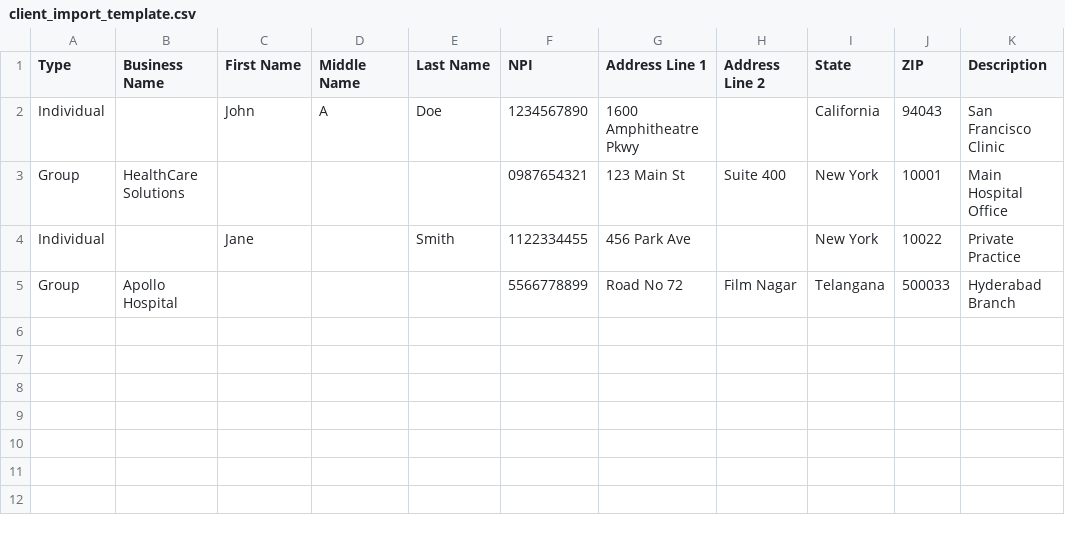
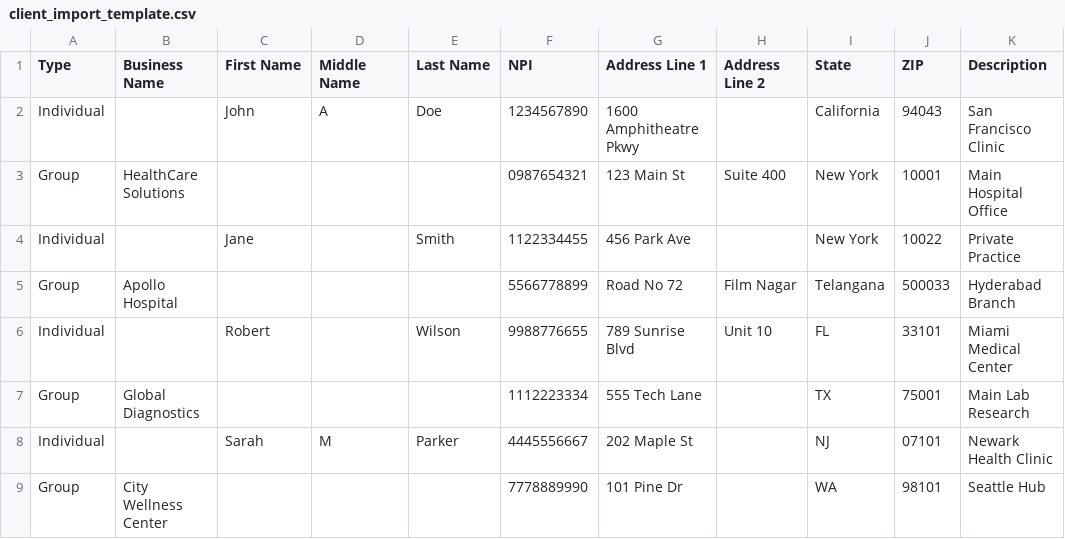
Before and after one commit to Caps-Suman/docucr-frontend, a CSV file: public/client_import_template.csv, drawn as a sheet.

```diff
--- a/public/client_import_template.csv
+++ b/public/client_import_template.csv
@@ -5 +5,5 @@ Individual,,Jane,,Smith,1122334455,456 Park Ave,,New York,10022,Private Practice
 Group,Apollo Hospital,,,,5566778899,Road No 72,Film Nagar,Telangana,500033,Hyderabad Branch
+Individual,,Robert,,Wilson,9988776655,789 Sunrise Blvd,Unit 10,FL,33101,Miami Medical Center
+Group,Global Diagnostics,,,,1112223334,555 Tech Lane,,TX,75001,Main Lab Research
+Individual,,Sarah,M,Parker,4445556667,202 Maple St,,NJ,07101,Newark Health Clinic
+Group,City Wellness Center,,,,7778889990,101 Pine Dr,,WA,98101,Seattle Hub
```
Also changed, not shown: 5 other files.
